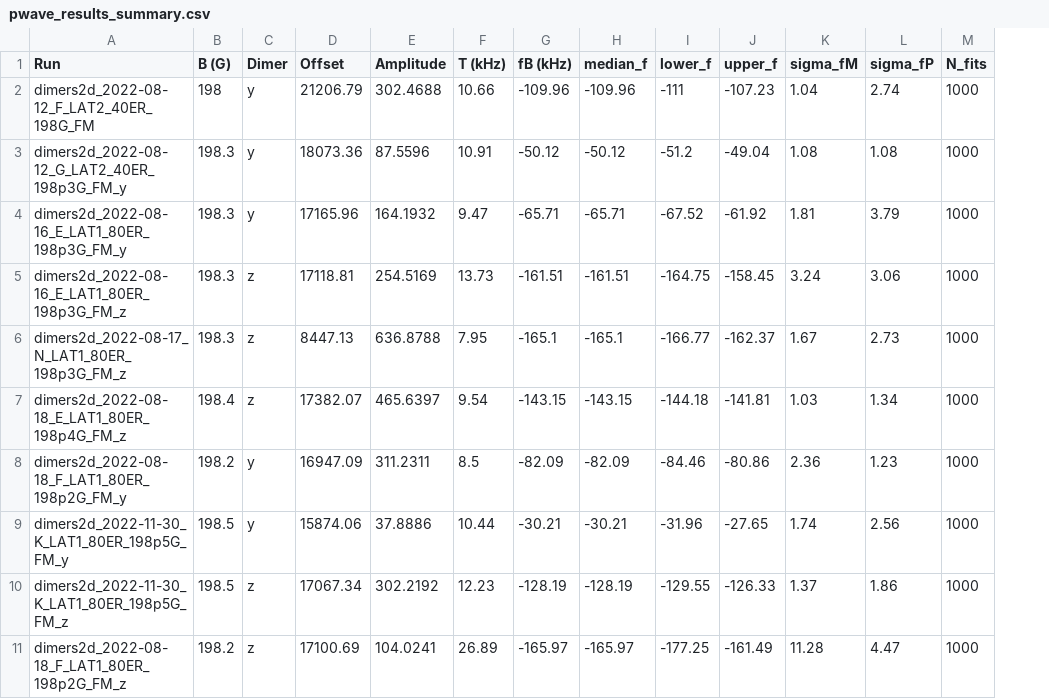
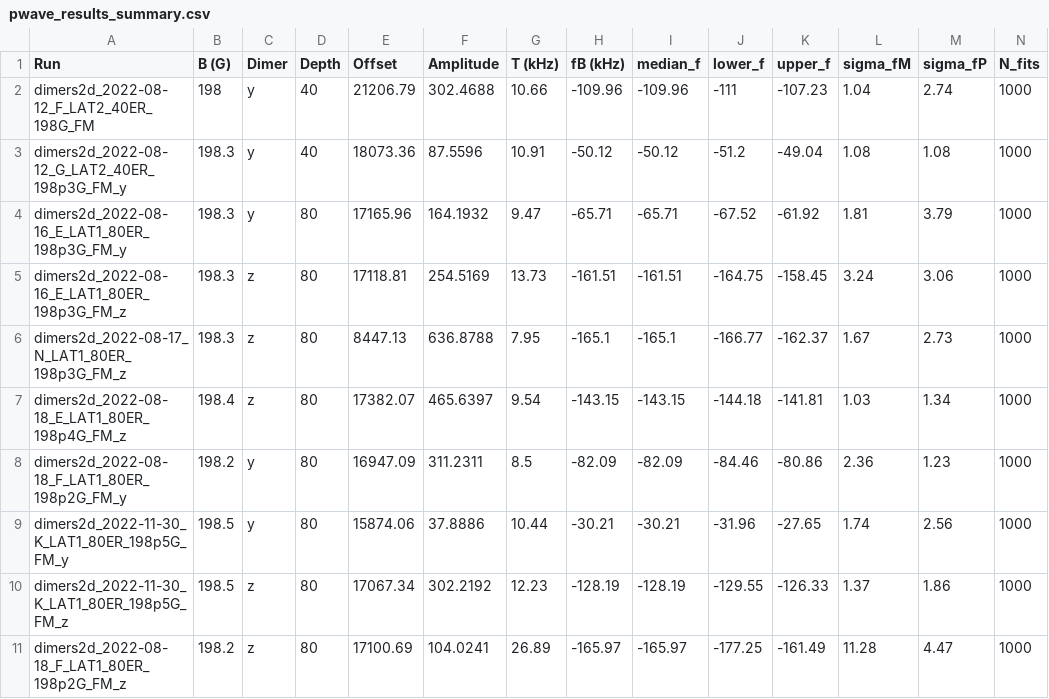
Before and after one commit to uoft-chiplab/analysis, a CSV file: bootstrap2D/results/pwave_results_summary.csv, drawn as a sheet; the diff names each change by its address in the sheet, - before the commit and + after, or states it on an @@ line.

```diff
--- a/bootstrap2D/results/pwave_results_summary.csv
+++ b/bootstrap2D/results/pwave_results_summary.csv
+column D (Depth), rows 2-11: 40 | 40 | 80 | 80 | 80 | 80 | 80 | 80 | 80 | 80
```
Also changed, not shown: bootstrap2D/results/swave_results_summary.csv, 18 other files.
